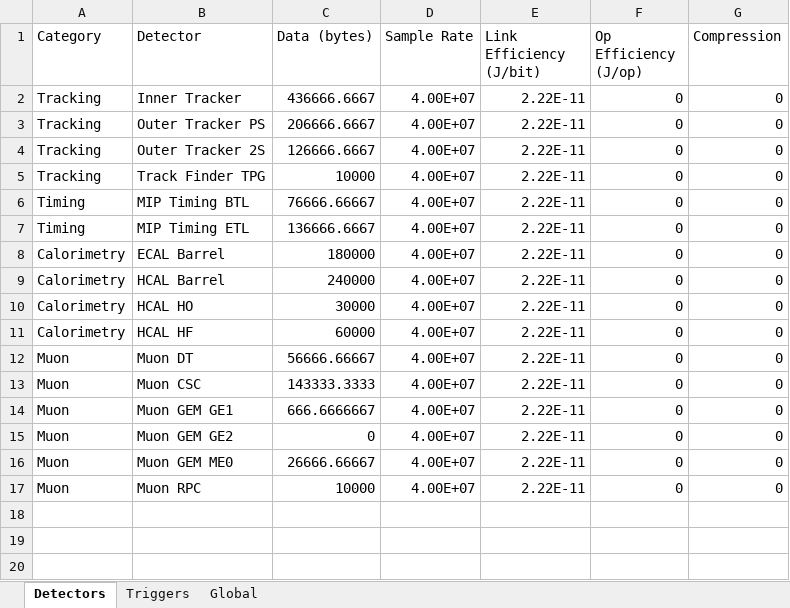
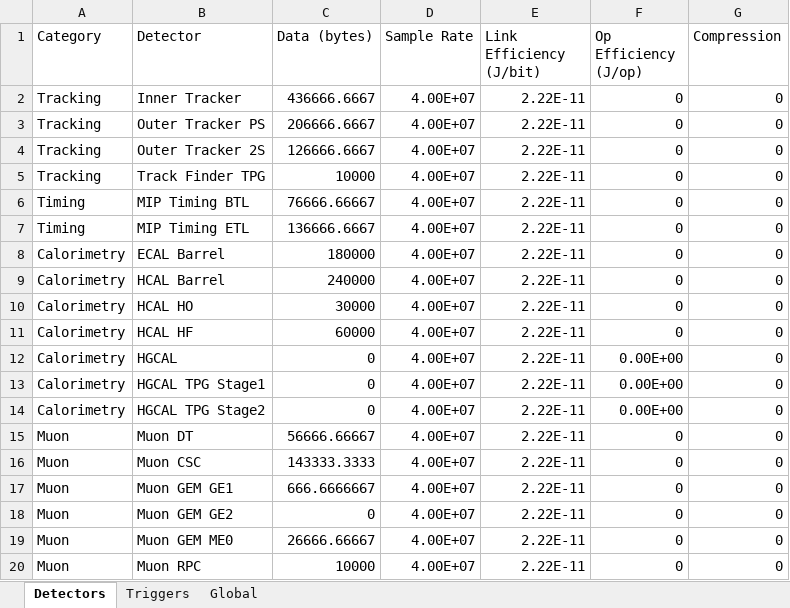
Before and after one commit to wilkieolin/system_flow, an Excel workbook: cms_system_60.xlsx, sheet Detectors, drawn as a sheet; values as stored, in another font and other column widths than the file's, no borders; the diff names each change by its address in the sheet, - before the commit and + after, or states it on an @@ line.

Commit message:
updating systems

```diff
--- a/cms_system_60.xlsx (sheet Detectors)
+++ b/cms_system_60.xlsx (sheet Detectors)
+row 12: Calorimetry | HGCAL | 0 | 4.00E+07 | 2.22E-11 | 0.00E+00 | 0
+row 13: Calorimetry | HGCAL TPG Stage1 | 0 | 4.00E+07 | 2.22E-11 | 0.00E+00 | 0
+row 14: Calorimetry | HGCAL TPG Stage2 | 0 | 4.00E+07 | 2.22E-11 | 0.00E+00 | 0
```
Also changed, not shown: sheet Triggers, formulas that keep their value.
